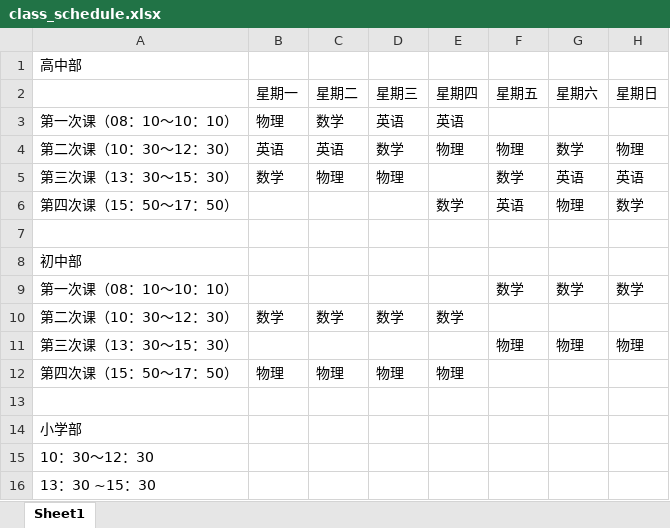
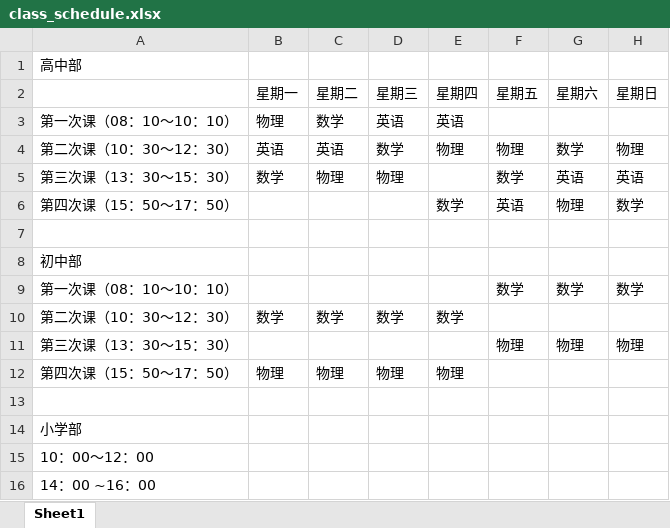
Before and after one commit to SolidFighter/edu_doc, an Excel workbook: class_schedule.xlsx, sheet Sheet1, drawn as a sheet; values as stored, in another font and other column widths than the file's, no borders; the diff names each change by its address in the sheet, - before the commit and + after, or states it on an @@ line.

```diff
--- a/class_schedule.xlsx (sheet Sheet1)
+++ b/class_schedule.xlsx (sheet Sheet1)
-A15: 10：30～12：30
+A15: 10：00～12：00
-A16: 13：30 ~15：30
+A16: 14：00 ~16：00
```
Also changed, not shown: students_names.xlsx.
